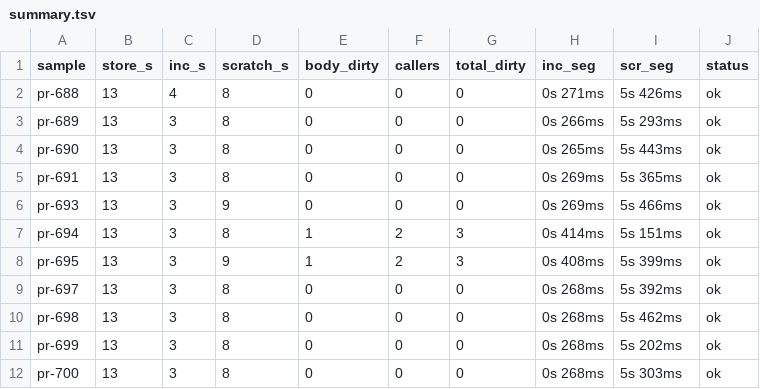
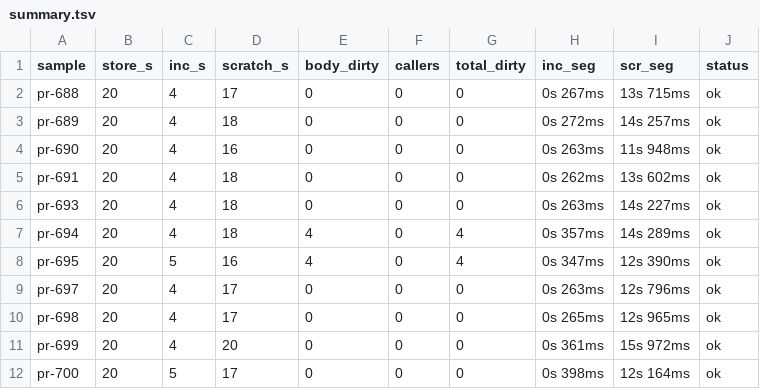
Before and after one commit to thanhtoantnt/clearblue-tests, a TSV file: results/openssh/summary.tsv, drawn as a sheet.

```diff
--- a/results/openssh/summary.tsv
+++ b/results/openssh/summary.tsv
@@ -1,12 +1,12 @@
 sample	store_s	inc_s	scratch_s	body_dirty	callers	total_dirty	inc_seg	scr_seg	status
-pr-688	13	4	8	0	0	0	0s 271ms	5s 426ms	ok
-pr-689	13	3	8	0	0	0	0s 266ms	5s 293ms	ok
-pr-690	13	3	8	0	0	0	0s 265ms	5s 443ms	ok
-pr-691	13	3	8	0	0	0	0s 269ms	5s 365ms	ok
-pr-693	13	3	9	0	0	0	0s 269ms	5s 466ms	ok
-pr-694	13	3	8	1	2	3	0s 414ms	5s 151ms	ok
-pr-695	13	3	9	1	2	3	0s 408ms	5s 399ms	ok
-pr-697	13	3	8	0	0	0	0s 268ms	5s 392ms	ok
-pr-698	13	3	8	0	0	0	0s 268ms	5s 462ms	ok
-pr-699	13	3	8	0	0	0	0s 268ms	5s 202ms	ok
-pr-700	13	3	8	0	0	0	0s 268ms	5s 303ms	ok
+pr-688	20	4	17	0	0	0	0s 267ms	13s 715ms	ok
+pr-689	20	4	18	0	0	0	0s 272ms	14s 257ms	ok
+pr-690	20	4	16	0	0	0	0s 263ms	11s 948ms	ok
+pr-691	20	4	18	0	0	0	0s 262ms	13s 602ms	ok
+pr-693	20	4	18	0	0	0	0s 263ms	14s 227ms	ok
+pr-694	20	4	18	4	0	4	0s 357ms	14s 289ms	ok
+pr-695	20	5	16	4	0	4	0s 347ms	12s 390ms	ok
+pr-697	20	4	17	0	0	0	0s 263ms	12s 796ms	ok
+pr-698	20	4	17	0	0	0	0s 265ms	12s 965ms	ok
+pr-699	20	4	20	0	0	0	0s 361ms	15s 972ms	ok
+pr-700	20	5	17	0	0	0	0s 398ms	12s 164ms	ok
```
Also changed, not shown: results/curl/summary.tsv, results/darknet/summary.tsv, 35 other files.
